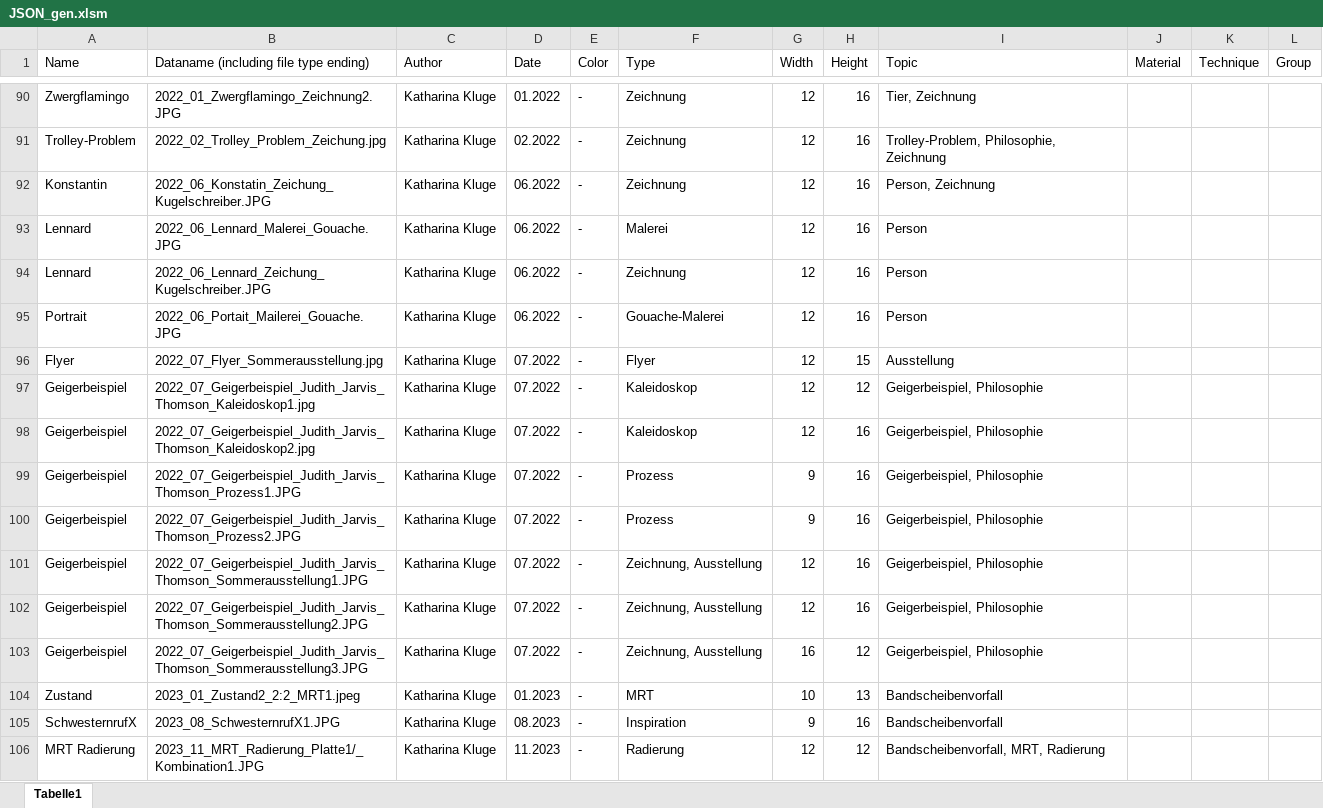
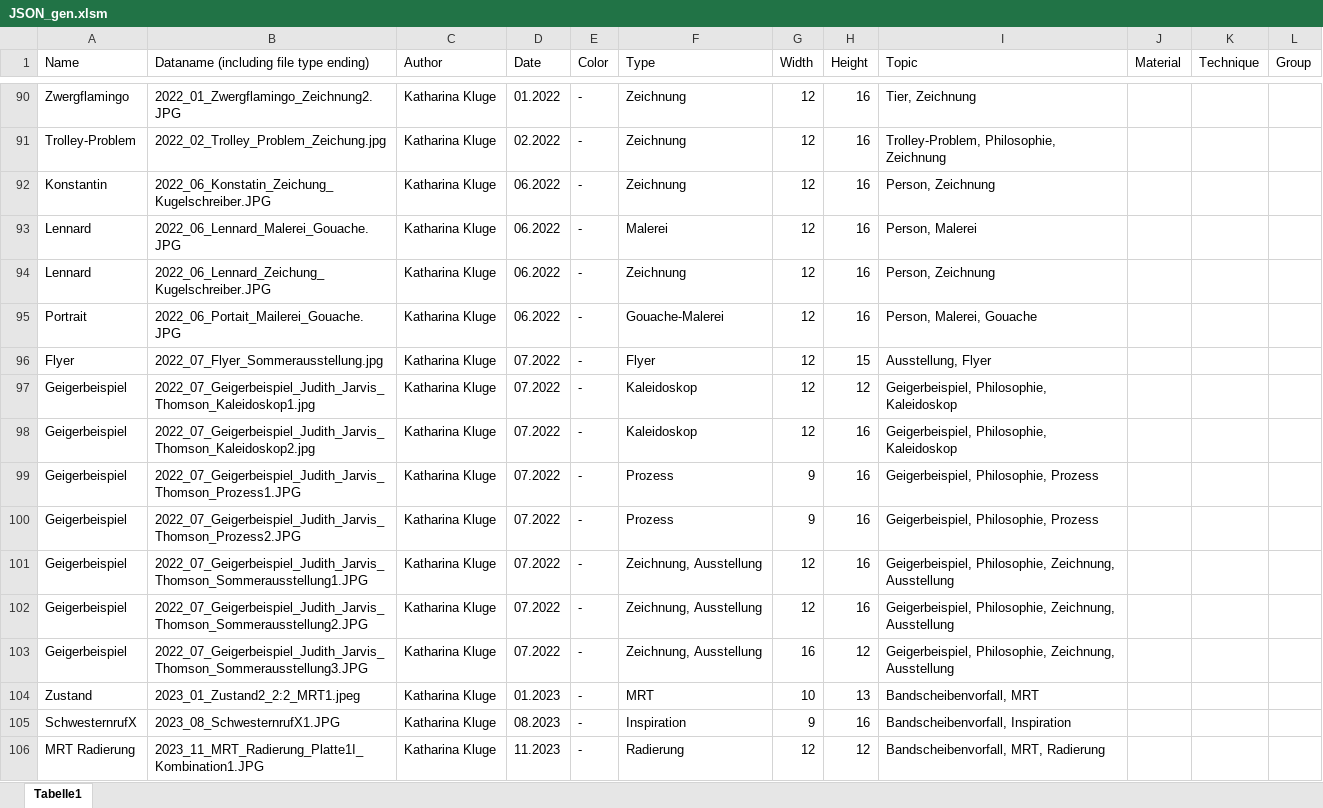
Before and after one commit to wolfskathze/ArtPortfolio, an Excel workbook: datasets/JSON_gen.xlsm, sheet Tabelle1, drawn as a sheet; only a part is shown, gaps mark what is left out; values as stored, in another font and other column widths than the file's, no borders; charts and pictures not drawn; the diff covers the shown part only; the diff names each change by its address in the sheet, - before the commit and + after, or states it on an @@ line.

Commit message:
Neue Tabelle

```diff
--- a/datasets/JSON_gen.xlsm (sheet Tabelle1)
+++ b/datasets/JSON_gen.xlsm (sheet Tabelle1)
-I93 (Topic): Person
+I93 (Topic): Person, Malerei
-I94 (Topic): Person
+I94 (Topic): Person, Zeichnung
-I95 (Topic): Person
+I95 (Topic): Person, Malerei, Gouache
-I96 (Topic): Ausstellung
+I96 (Topic): Ausstellung, Flyer
-I97:I98 (Topic): Geigerbeispiel, Philosophie
+I97:I98 (Topic): Geigerbeispiel, Philosophie, Kaleidoskop
-I99:I100 (Topic): Geigerbeispiel, Philosophie
+I99:I100 (Topic): Geigerbeispiel, Philosophie, Prozess
-I101:I103 (Topic): Geigerbeispiel, Philosophie
+I101:I103 (Topic): Geigerbeispiel, Philosophie, Zeichnung, Ausstellung
-I104 (Topic): Bandscheibenvorfall
+I104 (Topic): Bandscheibenvorfall, MRT
-I105 (Topic): Bandscheibenvorfall
+I105 (Topic): Bandscheibenvorfall, Inspiration
-B106: 2023_11_MRT_Radierung_Platte1/_Kombination1.JPG
+B106: 2023_11_MRT_Radierung_Platte1I_Kombination1.JPG
```
Also changed, not shown: 91 edited cells elsewhere in this sheet, charts or pictures, 1 other file.
